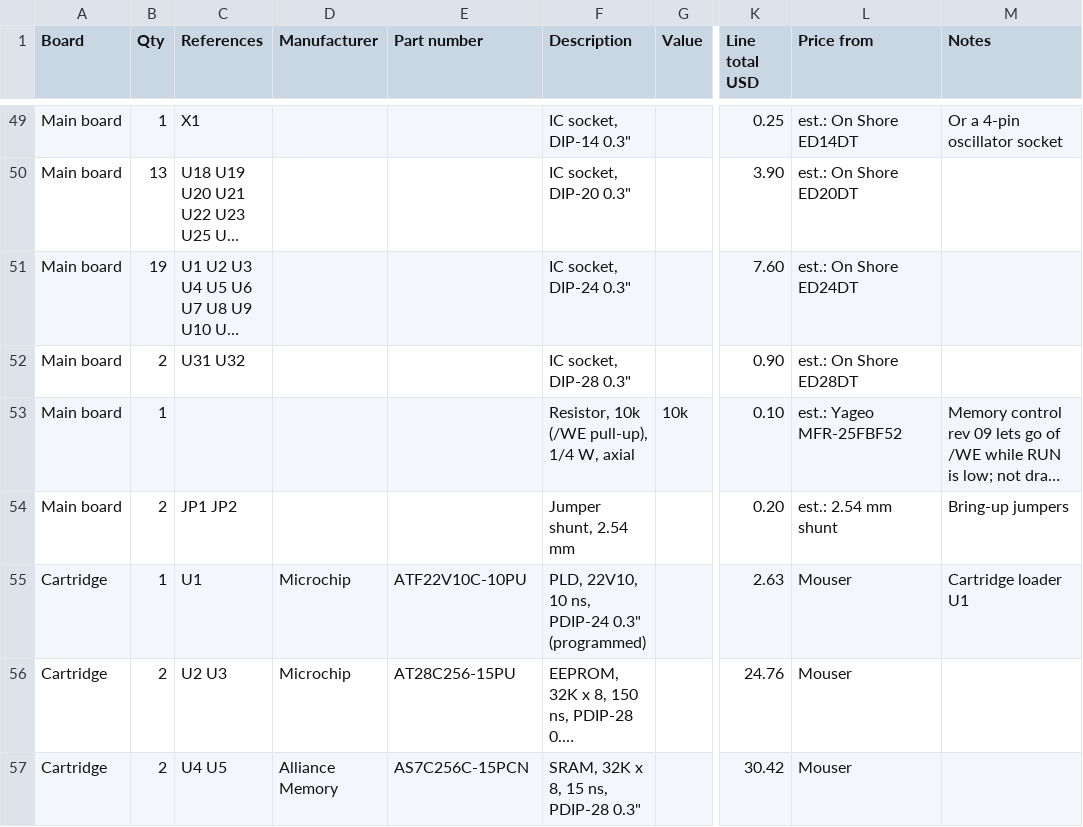
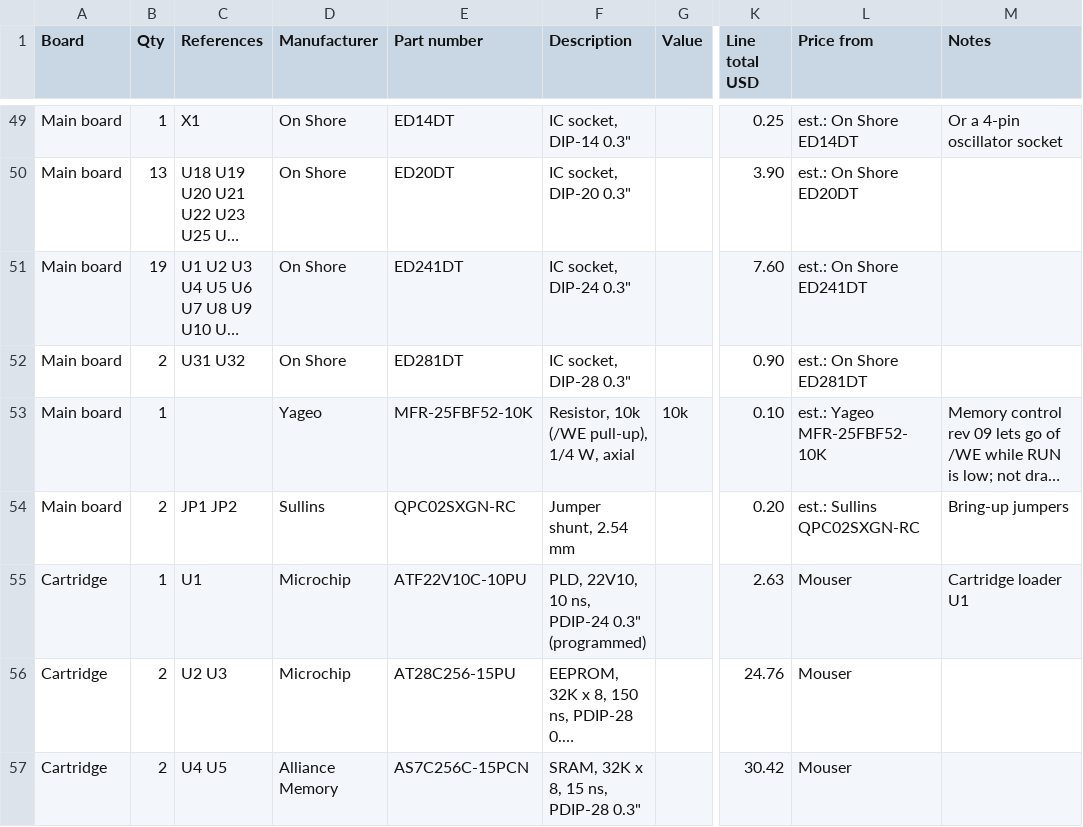
Before and after one commit to tocksin/placard, a CSV file: docs/BOM.csv, drawn as a sheet; only a part is shown, gaps mark what is left out; long unchanged cells end in …; the diff covers the shown part only; the diff names each change by its address in the sheet, - before the commit and + after, or states it on an @@ line.

```diff
--- a/docs/BOM.csv
+++ b/docs/BOM.csv
-D49:D52 (Manufacturer): (empty)
+D49:D52 (Manufacturer): On Shore
-E49 (Part number): (empty)
+E49 (Part number): ED14DT
-E50 (Part number): (empty)
+E50 (Part number): ED20DT
-E51 (Part number): (empty)
+E51 (Part number): ED241DT
-L51 (Price from): est.: On Shore ED24DT
+L51 (Price from): est.: On Shore ED241DT
-E52 (Part number): (empty)
+E52 (Part number): ED281DT
-L52 (Price from): est.: On Shore ED28DT
+L52 (Price from): est.: On Shore ED281DT
-D53 (Manufacturer): (empty)
+D53 (Manufacturer): Yageo
-E53 (Part number): (empty)
+E53 (Part number): MFR-25FBF52-10K
-L53 (Price from): est.: Yageo MFR-25FBF52
+L53 (Price from): est.: Yageo MFR-25FBF52-10K
-D54 (Manufacturer): (empty)
+D54 (Manufacturer): Sullins
-E54 (Part number): (empty)
+E54 (Part number): QPC02SXGN-RC
-L54 (Price from): est.: 2.54 mm shunt
+L54 (Price from): est.: Sullins QPC02SXGN-RC
```
Also changed, not shown: 96 edited cells elsewhere in this file, 25 other files.
